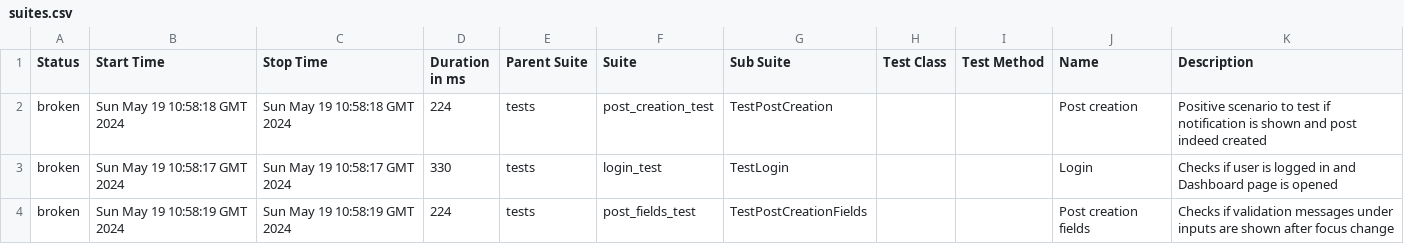
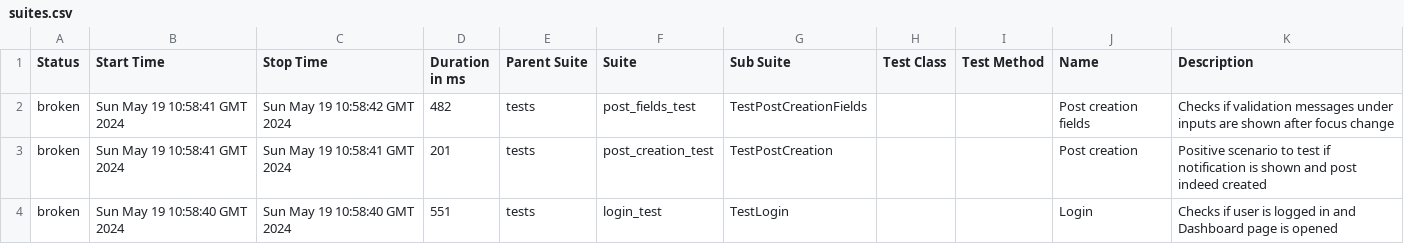
Before and after one commit to kNd0o/interesno_task, a CSV file: data/suites.csv, drawn as a sheet.

```diff
--- a/data/suites.csv
+++ b/data/suites.csv
@@ -1,4 +1,4 @@
 "Status","Start Time","Stop Time","Duration in ms","Parent Suite","Suite","Sub Suite","Test Class","Test Method","Name","Description"
-"broken","Sun May 19 10:58:18 GMT 2024","Sun May 19 10:58:18 GMT 2024","224","tests","post_creation_test","TestPostCreation","","","Post creation"," Positive scenario to test if notification is shown and post indeed created "
-"broken","Sun May 19 10:58:17 GMT 2024","Sun May 19 10:58:17 GMT 2024","330","tests","login_test","TestLogin","","","Login"," Checks if user is logged in and Dashboard page is opened "
-"broken","Sun May 19 10:58:19 GMT 2024","Sun May 19 10:58:19 GMT 2024","224","tests","post_fields_test","TestPostCreationFields","","","Post creation fields"," Checks if validation messages under inputs are shown after focus change "
+"broken","Sun May 19 10:58:41 GMT 2024","Sun May 19 10:58:42 GMT 2024","482","tests","post_fields_test","TestPostCreationFields","","","Post creation fields"," Checks if validation messages under inputs are shown after focus change "
+"broken","Sun May 19 10:58:41 GMT 2024","Sun May 19 10:58:41 GMT 2024","201","tests","post_creation_test","TestPostCreation","","","Post creation"," Positive scenario to test if notification is shown and post indeed created "
+"broken","Sun May 19 10:58:40 GMT 2024","Sun May 19 10:58:40 GMT 2024","551","tests","login_test","TestLogin","","","Login"," Checks if user is logged in and Dashboard page is opened "
```
Also changed, not shown: 18 other files.
